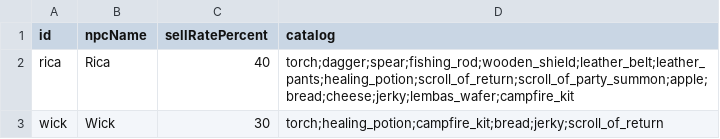
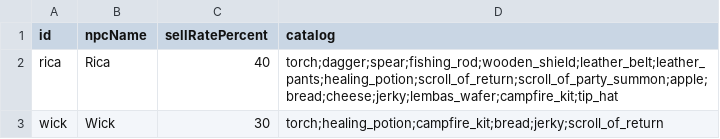
Before and after one commit to OpenMMO-Agent-UI/openmmo-agent-wiki, a CSV file: src/data/game/merchants.csv, drawn as a sheet.

```diff
--- a/src/data/game/merchants.csv
+++ b/src/data/game/merchants.csv
@@ -1,3 +1,3 @@
 id,npcName,sellRatePercent,catalog
-rica,Rica,40,torch;dagger;spear;fishing_rod;wooden_shield;leather_belt;leather_pants;healing_potion;scroll_of_return;scroll_of_party_summon;apple;bread;cheese;jerky;lembas_wafer;campfire_kit
+rica,Rica,40,torch;dagger;spear;fishing_rod;wooden_shield;leather_belt;leather_pants;healing_potion;scroll_of_return;scroll_of_party_summon;apple;bread;cheese;jerky;lembas_wafer;campfire_kit;tip_hat
 wick,Wick,30,torch;healing_potion;campfire_kit;bread;jerky;scroll_of_return
```
Also changed, not shown: src/data/game/items.csv, 20 other files.
